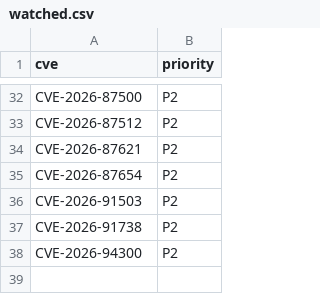
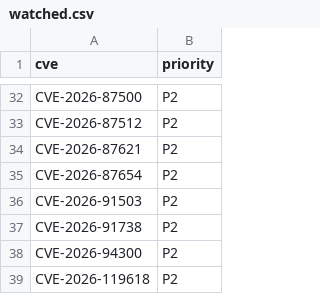
Before and after one commit to thibor1974/claude-code, a CSV file: reports/watched.csv, drawn as a sheet; only a part is shown, gaps mark what is left out; the diff names each change by its address in the sheet, - before the commit and + after, or states it on an @@ line.

Commit message:
Add CVE-2026-119618 to watched CSV report

```diff
--- a/reports/watched.csv
+++ b/reports/watched.csv
+row 39: CVE-2026-119618 | P2
```
